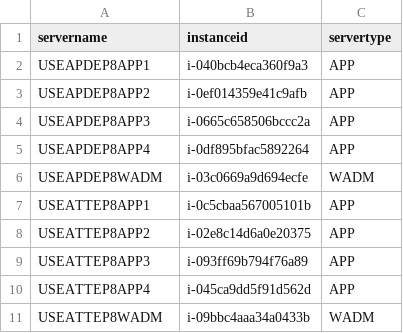
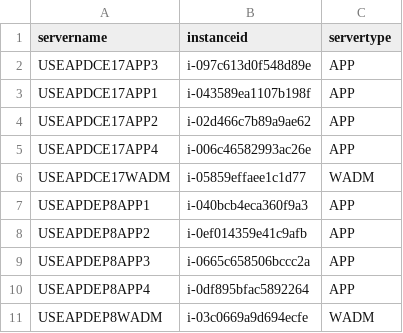
Before and after one commit to nathanielcaguioa/cp-automation-tool, a CSV file: cp-automation-tool-server-list.csv, drawn as a sheet; only a part is shown; the shorter side is filled out with more unchanged rows; the diff covers the shown part only.

```diff
--- a/cp-automation-tool-server-list.csv
+++ b/cp-automation-tool-server-list.csv
@@ -1,2 +1,7 @@
 servername,instanceid,servertype
+USEAPDCE17APP3,i-097c613d0f548d89e,APP
+USEAPDCE17APP1,i-043589ea1107b198f,APP
+USEAPDCE17APP2,i-02d466c7b89a9ae62,APP
+USEAPDCE17APP4,i-006c46582993ac26e,APP
+USEAPDCE17WADM,i-05859effaee1c1d77,WADM
 USEAPDEP8APP1,i-040bcb4eca360f9a3,APP
```
Also changed, not shown: 20 removed rows elsewhere in this file.
